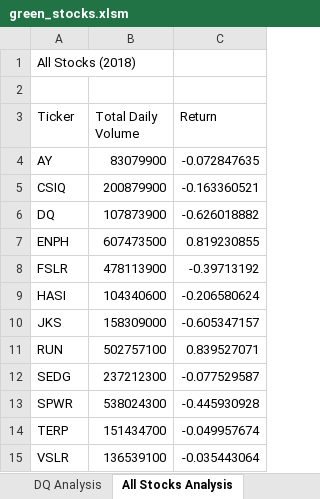
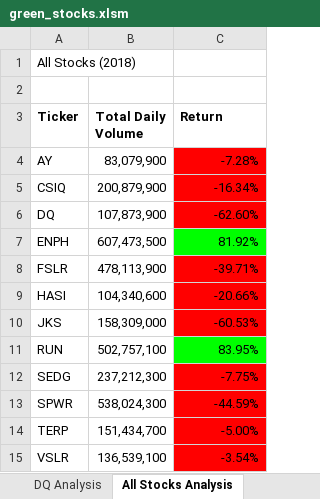
Before and after one commit to jereediv/stock-analysis, an Excel workbook: green_stocks.xlsm, sheet All Stocks Analysis, drawn as a sheet; values as stored, in another font and other column widths than the file's, no borders; the diff names each change by its address in the sheet, - before the commit and + after, or states it on an @@ line.

Commit message:
Add files via upload
All Stocks 2018 formatting 2.4.1

```diff
--- a/green_stocks.xlsm (sheet All Stocks Analysis)
+++ b/green_stocks.xlsm (sheet All Stocks Analysis)
-A3:C3 bold: off
+A3:C3 bold: on
-B4 (Total Daily Volume): 83079900
+B4 (Total Daily Volume): 83,079,900
-C4 (Return): -0.072847635
+C4 (Return): -7.28%
-C4:C6 fill: none
+C4:C6 fill: #FF0000
-B5 (Total Daily Volume): 200879900
+B5 (Total Daily Volume): 200,879,900
-C5 (Return): -0.163360521
+C5 (Return): -16.34%
-B6 (Total Daily Volume): 107873900
+B6 (Total Daily Volume): 107,873,900
-C6 (Return): -0.626018882
+C6 (Return): -62.60%
-B7 (Total Daily Volume): 607473500
+B7 (Total Daily Volume): 607,473,500
-C7 (Return): 0.819230855
+C7 (Return): 81.92%
-C7 fill: none
+C7 fill: #00FF00
-B8 (Total Daily Volume): 478113900
+B8 (Total Daily Volume): 478,113,900
-C8 (Return): -0.39713192
+C8 (Return): -39.71%
-C8:C10 fill: none
+C8:C10 fill: #FF0000
-B9 (Total Daily Volume): 104340600
+B9 (Total Daily Volume): 104,340,600
-C9 (Return): -0.206580624
+C9 (Return): -20.66%
-B10 (Total Daily Volume): 158309000
+B10 (Total Daily Volume): 158,309,000
-C10 (Return): -0.605347157
+C10 (Return): -60.53%
-B11 (Total Daily Volume): 502757100
+B11 (Total Daily Volume): 502,757,100
-C11 (Return): 0.839527071
+C11 (Return): 83.95%
-C11 fill: none
+C11 fill: #00FF00
-B12 (Total Daily Volume): 237212300
+B12 (Total Daily Volume): 237,212,300
-C12 (Return): -0.077529587
+C12 (Return): -7.75%
-C12:C15 fill: none
+C12:C15 fill: #FF0000
-B13 (Total Daily Volume): 538024300
+B13 (Total Daily Volume): 538,024,300
-C13 (Return): -0.445930928
+C13 (Return): -44.59%
-B14 (Total Daily Volume): 151434700
+B14 (Total Daily Volume): 151,434,700
-C14 (Return): -0.049957674
+C14 (Return): -5.00%
-B15 (Total Daily Volume): 136539100
+B15 (Total Daily Volume): 136,539,100
-C15 (Return): -0.035443064
+C15 (Return): -3.54%
```
